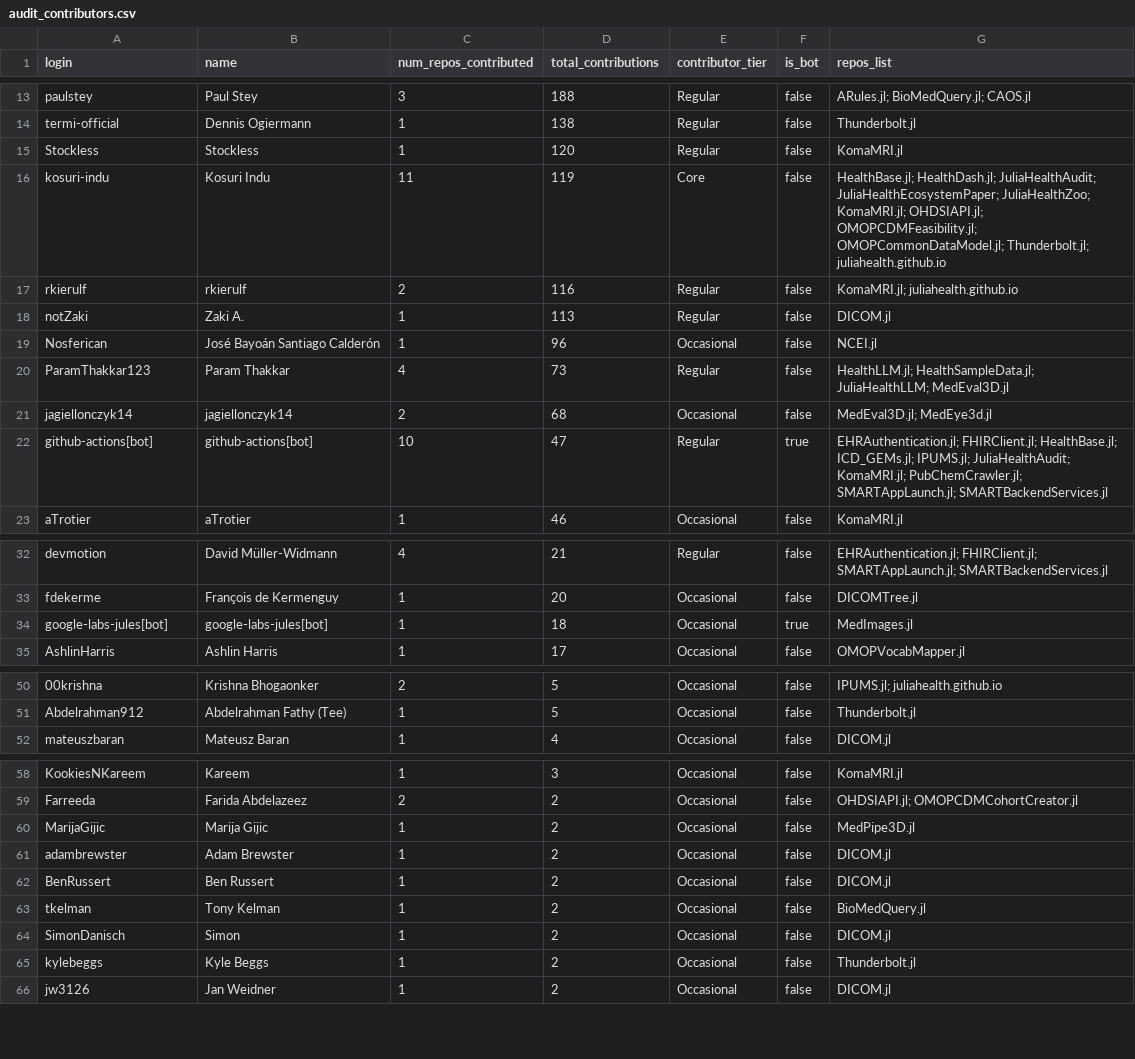
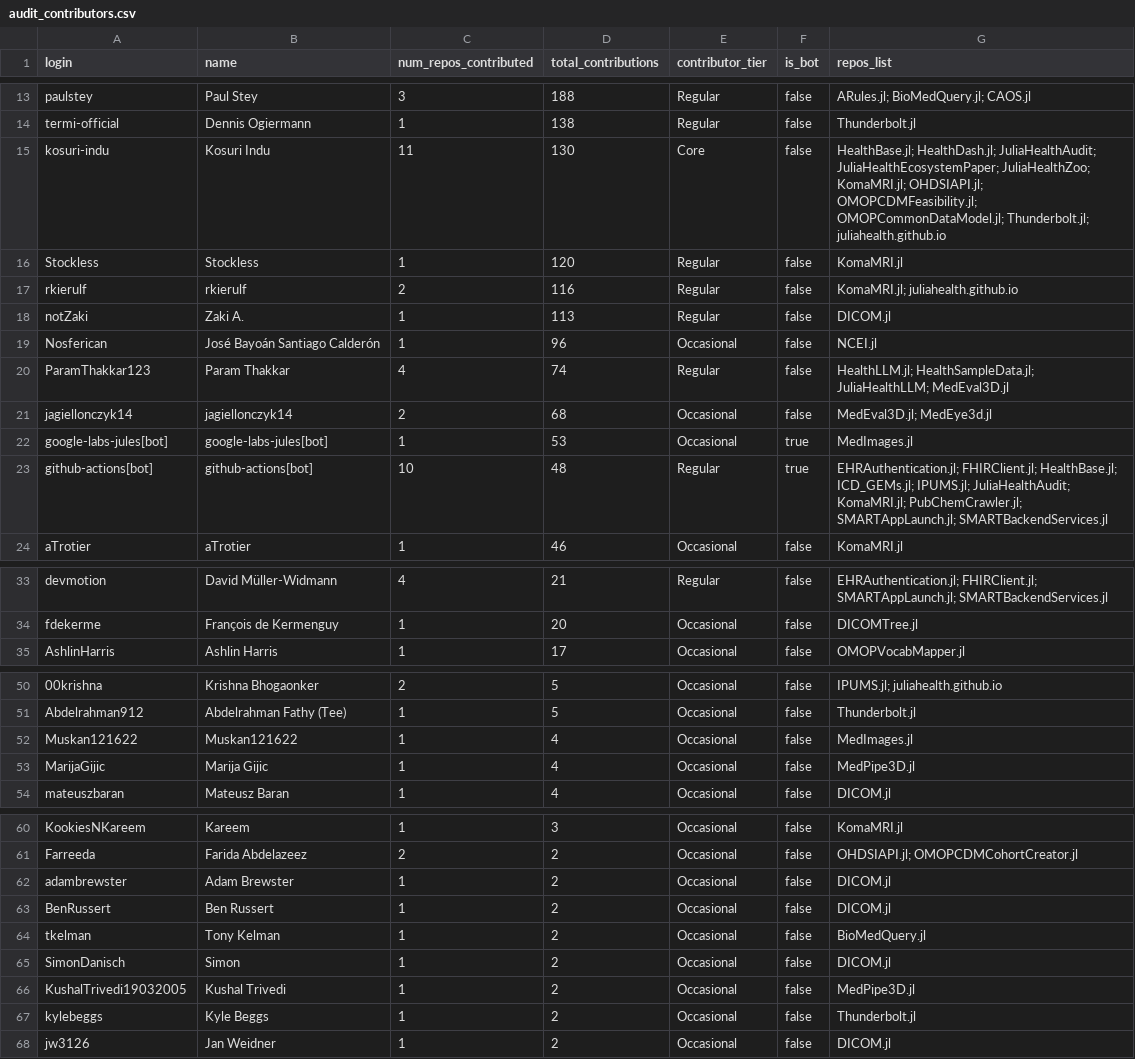
Before and after one commit to JuliaHealth/JuliaHealthAudit, a CSV file: data/results/audit_contributors.csv, drawn as a sheet; only a part is shown, gaps mark what is left out; removed rows and columns are numbered as before the commit, all else as after; the diff covers the shown part only; the diff names each change by its address in the sheet, - before the commit and + after, or states it on an @@ line.

```diff
--- a/data/results/audit_contributors.csv
+++ b/data/results/audit_contributors.csv
+row 15: kosuri-indu | Kosuri Indu | 11 | 130 | Core | false | HealthBase.jl; HealthDash.jl; JuliaHealthAudit; JuliaHealthEcosystemPaper; JuliaHealthZoo; KomaMRI.jl; OHDSIAPI.jl; OMOPCDMFeasibility.jl; OMOPCommonDataModel.jl; Thunderbolt.jl; juliahealth.github.io
-row 16: kosuri-indu | Kosuri Indu | 11 | 119 | Core | false | HealthBase.jl; HealthDash.jl; JuliaHealthAudit; JuliaHealthEcosystemPaper; JuliaHealthZoo; KomaMRI.jl; OHDSIAPI.jl; OMOPCDMFeasibility.jl; OMOPCommonDataModel.jl; Thunderbolt.jl; juliahealth.github.io
-D20 (total_contributions): 73
+D20 (total_contributions): 74
+row 22: google-labs-jules[bot] | google-labs-jules[bot] | 1 | 53 | Occasional | true | MedImages.jl
-D23 (total_contributions): 47
+D23 (total_contributions): 48
-row 34: google-labs-jules[bot] | google-labs-jules[bot] | 1 | 18 | Occasional | true | MedImages.jl
+row 52: Muskan121622 | Muskan121622 | 1 | 4 | Occasional | false | MedImages.jl
+row 53: MarijaGijic | Marija Gijic | 1 | 4 | Occasional | false | MedPipe3D.jl
-row 60: MarijaGijic | Marija Gijic | 1 | 2 | Occasional | false | MedPipe3D.jl
+row 66: KushalTrivedi19032005 | Kushal Trivedi | 1 | 2 | Occasional | false | MedPipe3D.jl
```
Also changed, not shown: 2 edited cells elsewhere in this file, data/results/audit_packages.csv, data/results/lists/active_maintainers_list.csv, 40 other files.
